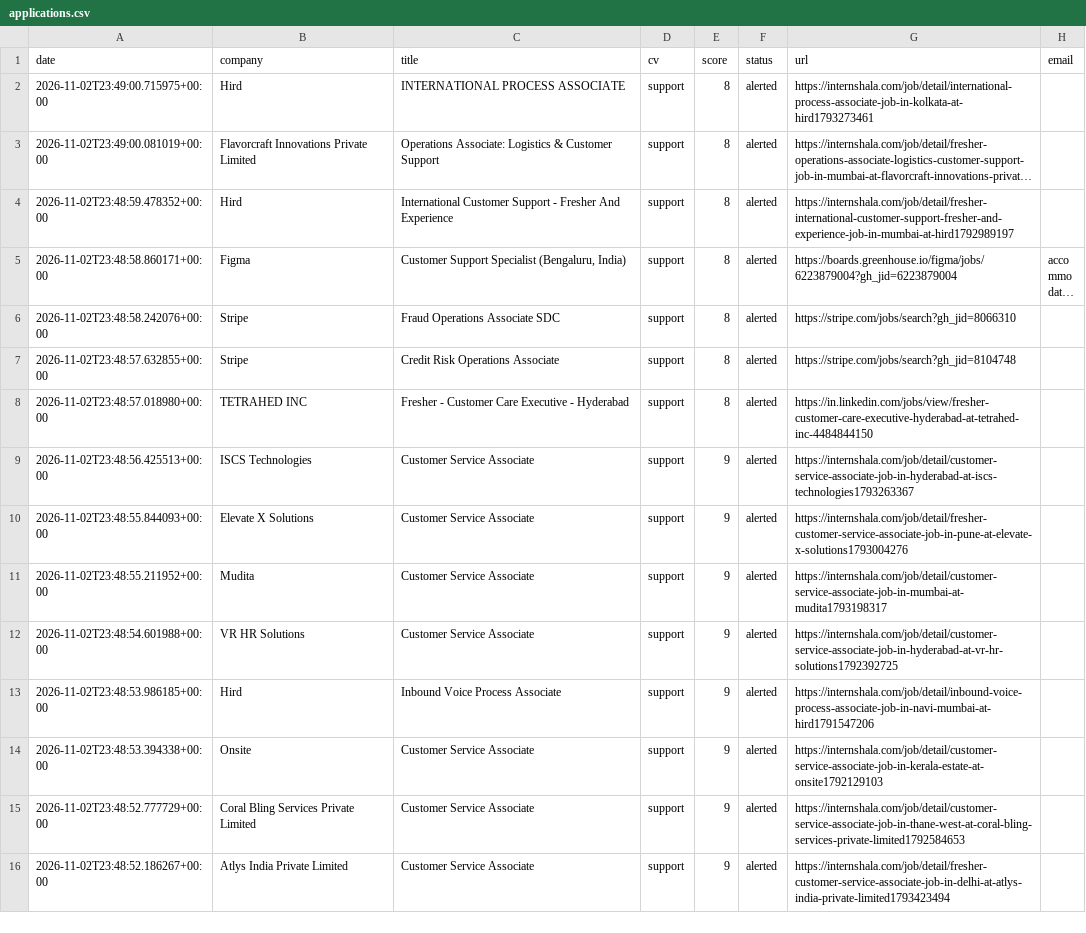
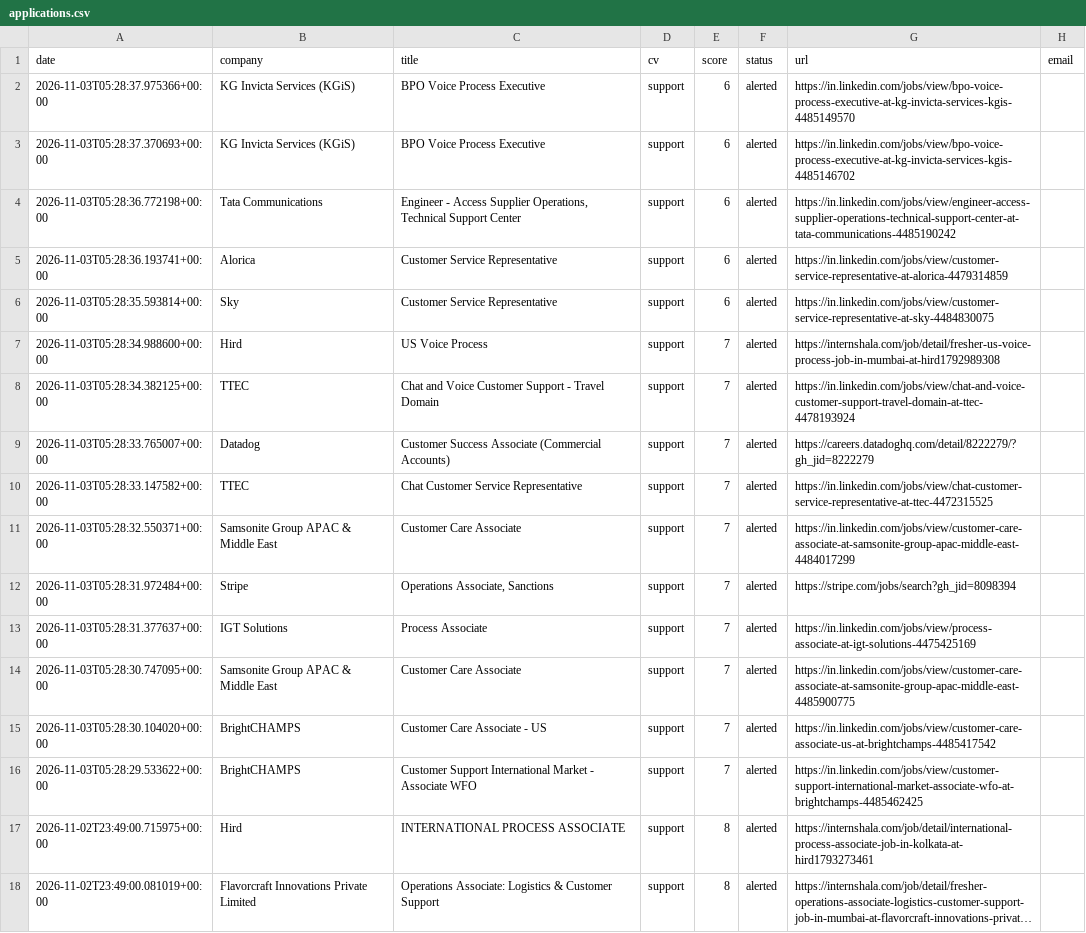
Before and after one commit to abhijithmr226/dash, a CSV file: data/applications.csv, drawn as a sheet; only a part is shown; the shorter side is filled out with more unchanged rows; long unchanged cells end in …; the diff names each change by its address in the sheet, - before the commit and + after, or states it on an @@ line.

```diff
--- a/data/applications.csv
+++ b/data/applications.csv
+row 2: 2026-11-03T05:28:37.975366+00:00 | KG Invicta Services (KGiS) | BPO Voice Process Executive | support | 6 | alerted | https://in.linkedin.com/jobs/view/bpo-voice-process-executive-at-kg-invicta-services-kgis-4485149570
+row 3: 2026-11-03T05:28:37.370693+00:00 | KG Invicta Services (KGiS) | BPO Voice Process Executive | support | 6 | alerted | https://in.linkedin.com/jobs/view/bpo-voice-process-executive-at-kg-invicta-services-kgis-4485146702
+row 4: 2026-11-03T05:28:36.772198+00:00 | Tata Communications | Engineer - Access Supplier Operations, Technical Support Center | support | 6 | alerted | https://in.linkedin.com/jobs/view/engineer-access-supplier-operations-technical-support-center-at-tata-communications-4485190242
+row 5: 2026-11-03T05:28:36.193741+00:00 | Alorica | Customer Service Representative | support | 6 | alerted | https://in.linkedin.com/jobs/view/customer-service-representative-at-alorica-4479314859
+row 6: 2026-11-03T05:28:35.593814+00:00 | Sky | Customer Service Representative | support | 6 | alerted | https://in.linkedin.com/jobs/view/customer-service-representative-at-sky-4484830075
+row 7: 2026-11-03T05:28:34.988600+00:00 | Hird | US Voice Process | support | 7 | alerted | https://internshala.com/job/detail/fresher-us-voice-process-job-in-mumbai-at-hird1792989308
+row 8: 2026-11-03T05:28:34.382125+00:00 | TTEC | Chat and Voice Customer Support - Travel Domain | support | 7 | alerted | https://in.linkedin.com/jobs/view/chat-and-voice-customer-support-travel-domain-at-ttec-4478193924
+row 9: 2026-11-03T05:28:33.765007+00:00 | Datadog | Customer Success Associate (Commercial Accounts) | support | 7 | alerted | https://careers.datadoghq.com/detail/8222279/?gh_jid=8222279
+row 10: 2026-11-03T05:28:33.147582+00:00 | TTEC | Chat Customer Service Representative | support | 7 | alerted | https://in.linkedin.com/jobs/view/chat-customer-service-representative-at-ttec-4472315525
+row 11: 2026-11-03T05:28:32.550371+00:00 | Samsonite Group APAC & Middle East | Customer Care Associate | support | 7 | alerted | https://in.linkedin.com/jobs/view/customer-care-associate-at-samsonite-group-apac-middle-east-4484017299
+row 12: 2026-11-03T05:28:31.972484+00:00 | Stripe | Operations Associate, Sanctions | support | 7 | alerted | https://stripe.com/jobs/search?gh_jid=8098394
+row 13: 2026-11-03T05:28:31.377637+00:00 | IGT Solutions | Process Associate | support | 7 | alerted | https://in.linkedin.com/jobs/view/process-associate-at-igt-solutions-4475425169
+row 14: 2026-11-03T05:28:30.747095+00:00 | Samsonite Group APAC & Middle East | Customer Care Associate | support | 7 | alerted | https://in.linkedin.com/jobs/view/customer-care-associate-at-samsonite-group-apac-middle-east-4485900775
+row 15: 2026-11-03T05:28:30.104020+00:00 | BrightCHAMPS | Customer Care Associate - US | support | 7 | alerted | https://in.linkedin.com/jobs/view/customer-care-associate-us-at-brightchamps-4485417542
+row 16: 2026-11-03T05:28:29.533622+00:00 | BrightCHAMPS | Customer Support International Market - Associate WFO | support | 7 | alerted | https://in.linkedin.com/jobs/view/customer-support-international-market-associate-wfo-at-brightchamps-4485462425
```
Also changed, not shown: 1 other file.
